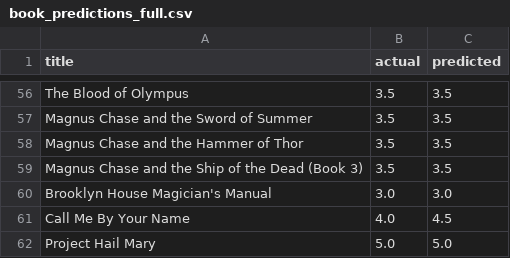
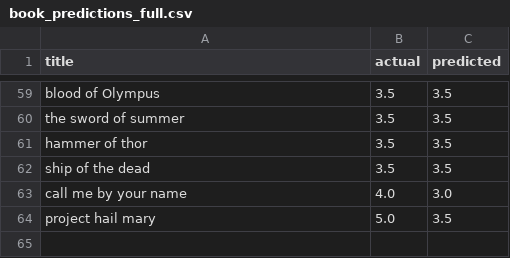
Before and after one commit to Paradox-73/Personal_Media_Intelligence_Hub, a CSV file: results/books/book_predictions_full.csv, drawn as a sheet; only a part is shown, gaps mark what is left out; removed rows and columns are numbered as before the commit, all else as after; the diff covers the shown part only; the diff names each change by its address in the sheet, - before the commit and + after, or states it on an @@ line.

```diff
--- a/results/books/book_predictions_full.csv
+++ b/results/books/book_predictions_full.csv
-A59 (title): The Blood of Olympus
+A59 (title): blood of Olympus
-A60 (title): Magnus Chase and the Sword of Summer
+A60 (title): the sword of summer
-A61 (title): Magnus Chase and the Hammer of Thor
+A61 (title): hammer of thor
-A62 (title): Magnus Chase and the Ship of the Dead (Book 3)
+A62 (title): ship of the dead
-row 60: Brooklyn House Magician's Manual | 3.0 | 3.0
-row 61: Call Me By Your Name | 4.0 | 4.5
-row 62: Project Hail Mary | 5.0 | 5.0
+row 63: call me by your name | 4.0 | 3.0
+row 64: project hail mary | 5.0 | 3.5
```
Also changed, not shown: 21 added rows, 18 removed rows and 28 edited cells elsewhere in this file, results/games/game_predictions_full.csv, 53 other files.
